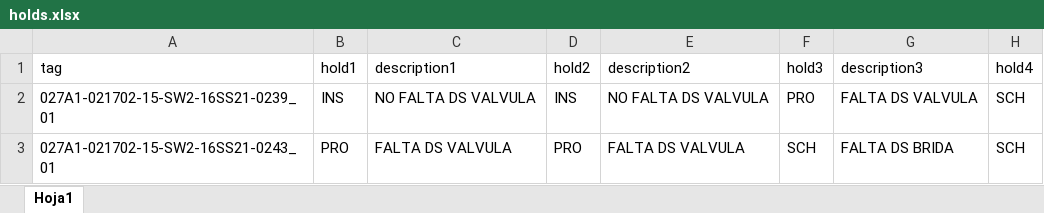
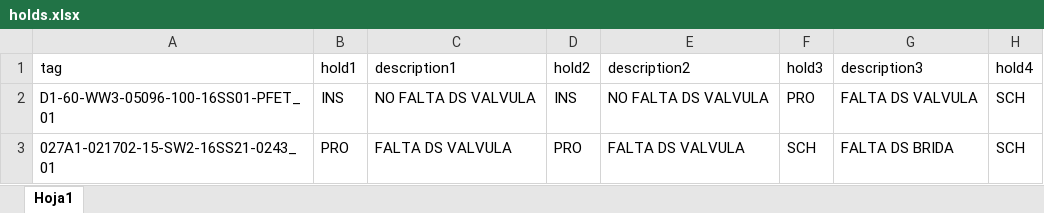
Before and after one commit to cvjreyes/isotracker-node, an Excel workbook: app/storage/holds.xlsx, sheet Hoja1, drawn as a sheet; only a part is shown; values as stored, in another font and other column widths than the file's, no borders; the diff names each change by its address in the sheet, - before the commit and + after, or states it on an @@ line.

Commit message:
excel cambiado prueba

```diff
--- a/app/storage/holds.xlsx (sheet Hoja1)
+++ b/app/storage/holds.xlsx (sheet Hoja1)
-A2 (tag): 027A1-021702-15-SW2-16SS21-0239_01
+A2 (tag): D1-60-WW3-05096-100-16SS01-PFET_01
```
